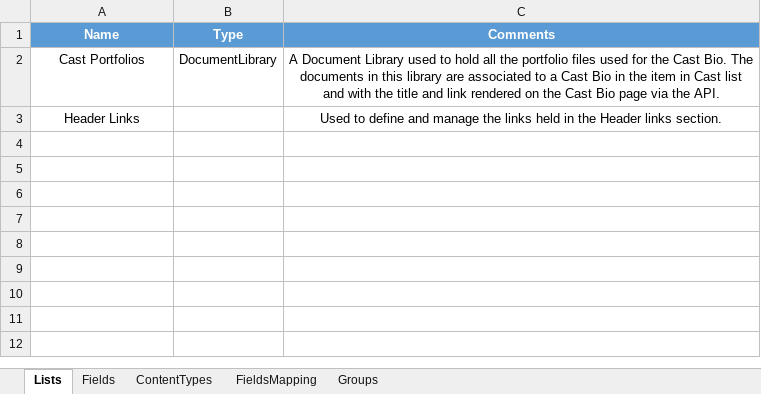
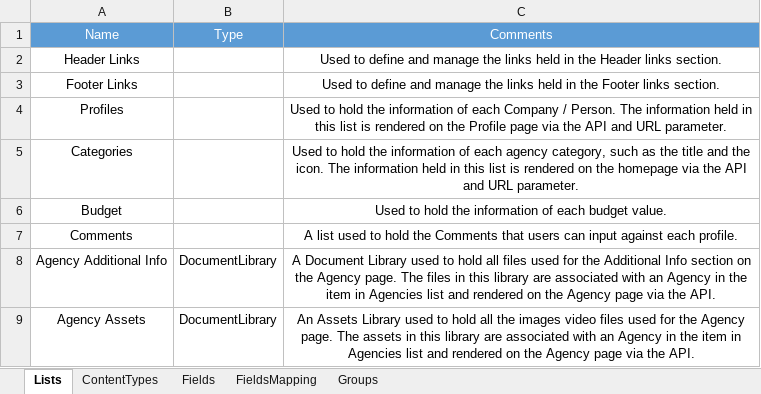
Before and after one commit to dmitrydyachenko/spcrowd, an Excel workbook: public/definitions/Little White Book.xlsx, sheet Lists, drawn as a sheet; values as stored, in another font and other column widths than the file's, no borders; table styles not drawn; removed rows and columns are numbered as before the commit, all else as after; the diff names each change by its address in the sheet, - before the commit and + after, or states it on an @@ line.

Commit message:
feat(): Settings per user

```diff
--- a/public/definitions/Little White Book.xlsx (sheet Lists)
+++ b/public/definitions/Little White Book.xlsx (sheet Lists)
@@ sheet tab order changed: Lists | ContentTypes | Fields | FieldsMapping | Groups @@
-A1:C1 bold: on
+A1:C1 bold: off
-row 2: Cast Portfolios | DocumentLibrary | A Document Library used to hold all the portfolio files used for the Cast Bio. The documents in this library are associated to a Cast Bio in the item in Cast list and with the title and link rendered on the Cast Bio page via the API.
+row 3: Footer Links |  | Used to define and manage the links held in the Footer links section.
+row 4: Profiles |  | Used to hold the information of each Company / Person. The information held in this list is rendered on the Profile page via the API and URL parameter.
+row 5: Categories |  | Used to hold the information of each agency category, such as the title and the icon. The information held in this list is rendered on the homepage via the API and URL parameter.
+row 6: Budget |  | Used to hold the information of each budget value.
+row 7: Comments |  | A list used to hold the Comments that users can input against each profile.
+row 8: Agency Additional Info | DocumentLibrary | A Document Library used to hold all files used for the Additional Info section on the Agency page. The files in this library are associated with an Agency in the item in Agencies list and rendered on the Agency page via the API.
+row 9: Agency Assets | DocumentLibrary | An Assets Library used to hold all the images video files used for the Agency page. The assets in this library are associated with an Agency in the item in Agencies list and rendered on the Agency page via the API.
```
Also changed, not shown: sheet Fields, sheet FieldsMapping, sheet Groups, sheet ContentTypes, 17 other files.
